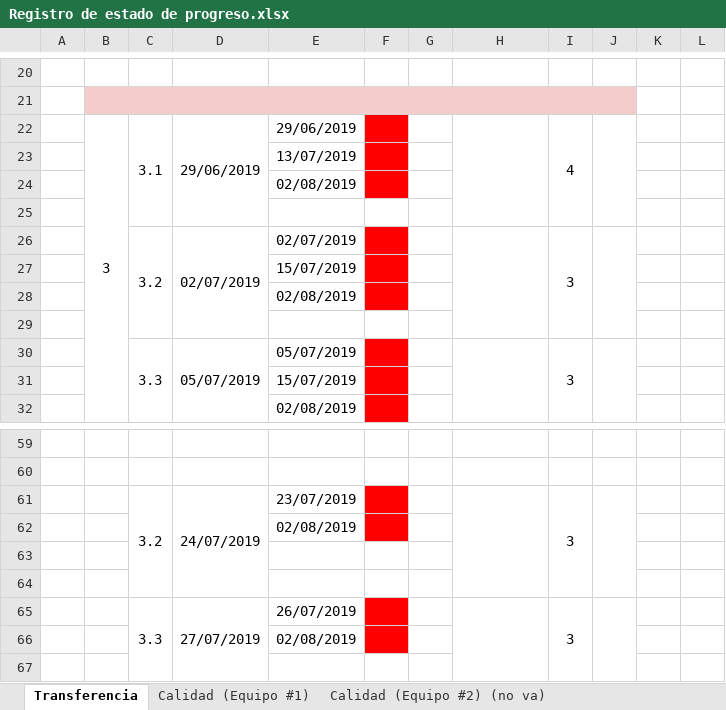
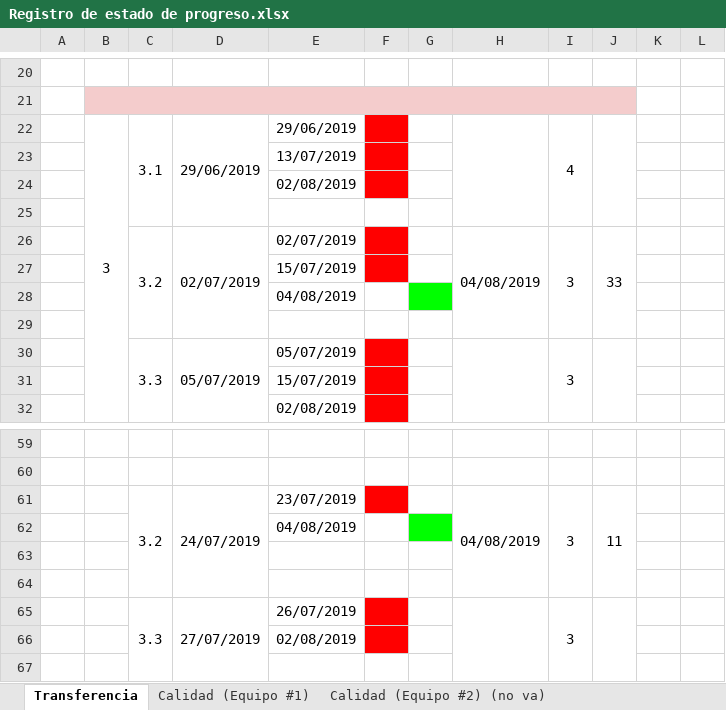
Before and after one commit to cristianpazu/Proyecto-Sanambiente, an Excel workbook: Documentos para el proyecto de Sanambiente/Registro de estado de progreso.xlsx, sheet Transferencia, drawn as a sheet; only a part is shown, gaps mark what is left out; values as stored, in another font and other column widths than the file's, no borders; conditional formats not drawn; the diff names each change by its address in the sheet, - before the commit and + after, or states it on an @@ line.

Commit message:
Se agregaron excepciones y se pasaron a completadas las actividades de Diccionario de funciones para CU03 - CU07 y CU02 - CU09

```diff
--- a/Documentos para el proyecto de Sanambiente/Registro de estado de progreso.xlsx (sheet Transferencia)
+++ b/Documentos para el proyecto de Sanambiente/Registro de estado de progreso.xlsx (sheet Transferencia)
-H26: (empty)
+H26: 04/08/2019
-J26: (empty)
+J26: 33
-E28: 02/08/2019
+E28: 04/08/2019
-F28 fill: #FF0000
+F28 fill: none
-G28 fill: none
+G28 fill: #00FF00
-H61: (empty)
+H61: 04/08/2019
-J61: (empty)
+J61: 11
-E62: 02/08/2019
+E62: 04/08/2019
-F62 fill: #FF0000
+F62 fill: none
-G62 fill: none
+G62 fill: #00FF00
```
Also changed, not shown: 1 other file.
